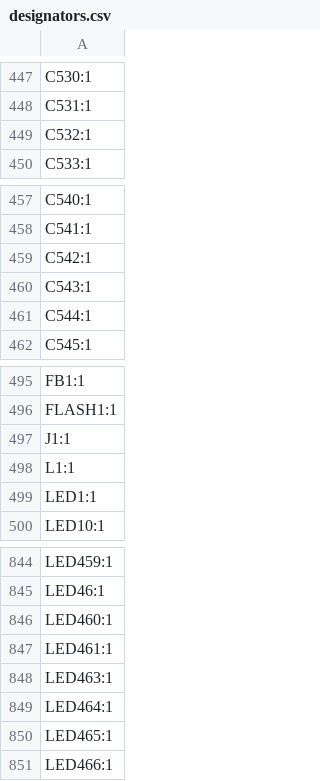
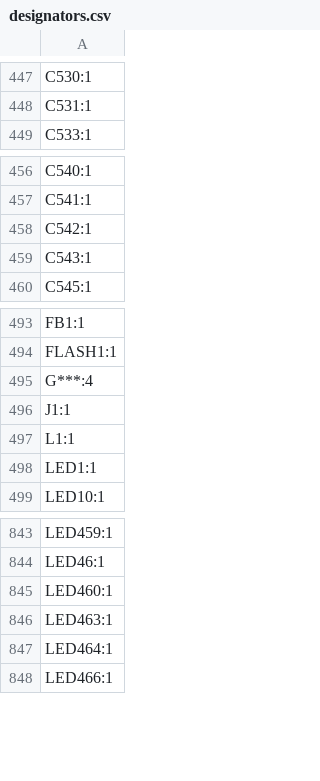
Before and after one commit to DerpyDoggo11/Atrium, a CSV file: Atrium PCB/production/designators.csv, drawn as a sheet; only a part is shown, gaps mark what is left out.

```diff
--- a/Atrium PCB/production/designators.csv
+++ b/Atrium PCB/production/designators.csv
@@ -448,3 +448,2 @@ C530:1
 C531:1
-C532:1
 C533:1
@@ -460,3 +459,2 @@ C542:1
 C543:1
-C544:1
 C545:1
@@ -496,2 +494,3 @@ FB1:1
 FLASH1:1
+G***:4
 J1:1
@@ -846,6 +845,4 @@ LED46:1
 LED460:1
-LED461:1
 LED463:1
 LED464:1
-LED465:1
 LED466:1
```
Also changed, not shown: Atrium PCB/production/bom.csv, Atrium PCB/production/positions.csv, 21 other files.
